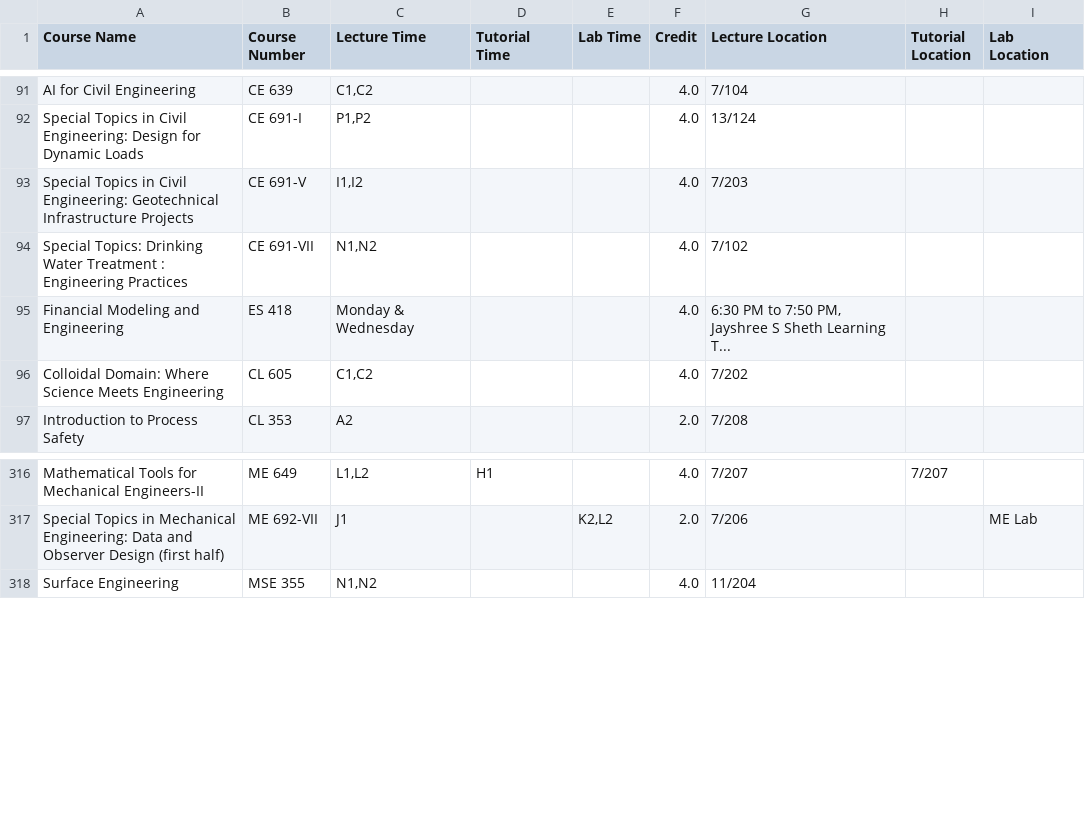
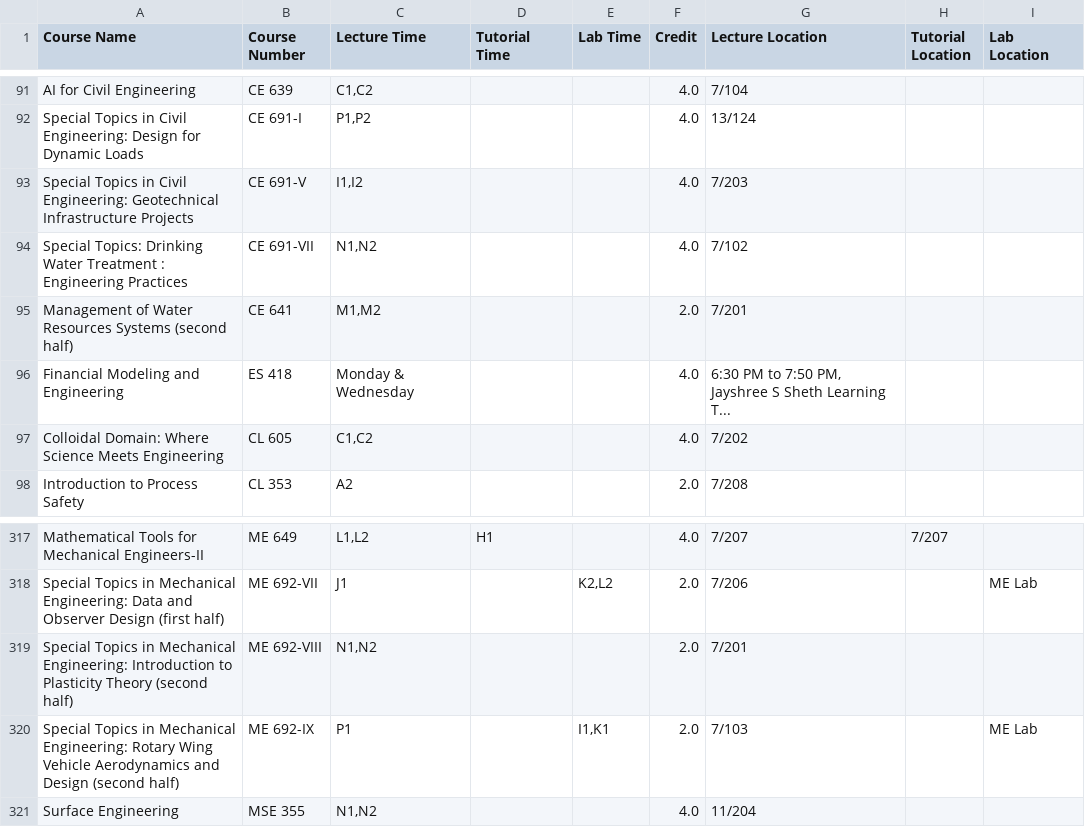
Before and after one commit to Naveen-Pal/timetable, a CSV file: Updated_Processed_Timetable.csv, drawn as a sheet; only a part is shown, gaps mark what is left out; the diff names each change by its address in the sheet, - before the commit and + after, or states it on an @@ line.

```diff
--- a/Updated_Processed_Timetable.csv
+++ b/Updated_Processed_Timetable.csv
+row 95: Management of Water Resources Systems (second half) | CE 641 | M1,M2 |  |  | 2.0 | 7/201
+row 319: Special Topics in Mechanical Engineering: Introduction to Plasticity Theory (second half) | ME 692-VIII | N1,N2 |  |  | 2.0 | 7/201
+row 320: Special Topics in Mechanical Engineering: Rotary Wing Vehicle Aerodynamics and Design (second half) | ME 692-IX | P1 |  | I1,K1 | 2.0 | 7/103 |  | ME Lab
```
Also changed, not shown: Timetable.csv.
